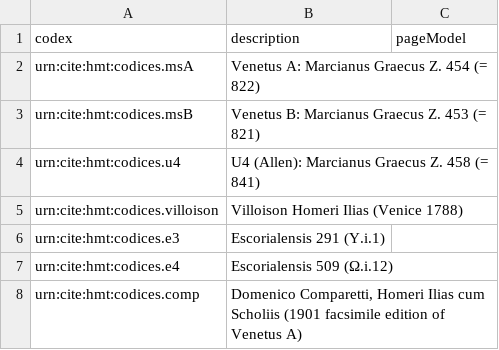
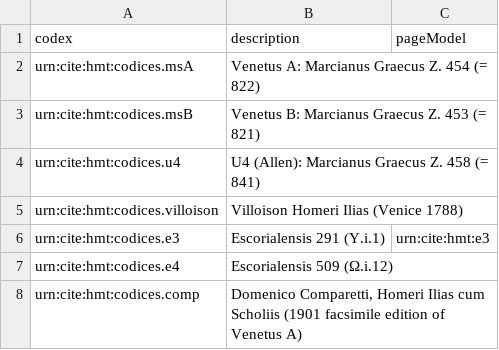
Before and after one commit to homermultitext/hmt-archive, a CSV file: cite/collections/codices.csv, drawn as a sheet; the diff names each change by its address in the sheet, - before the commit and + after, or states it on an @@ line.

Commit message:
Update codices.csv

```diff
--- a/cite/collections/codices.csv
+++ b/cite/collections/codices.csv
-C6 (pageModel): (empty)
+C6 (pageModel): urn:cite:hmt:e3
```
